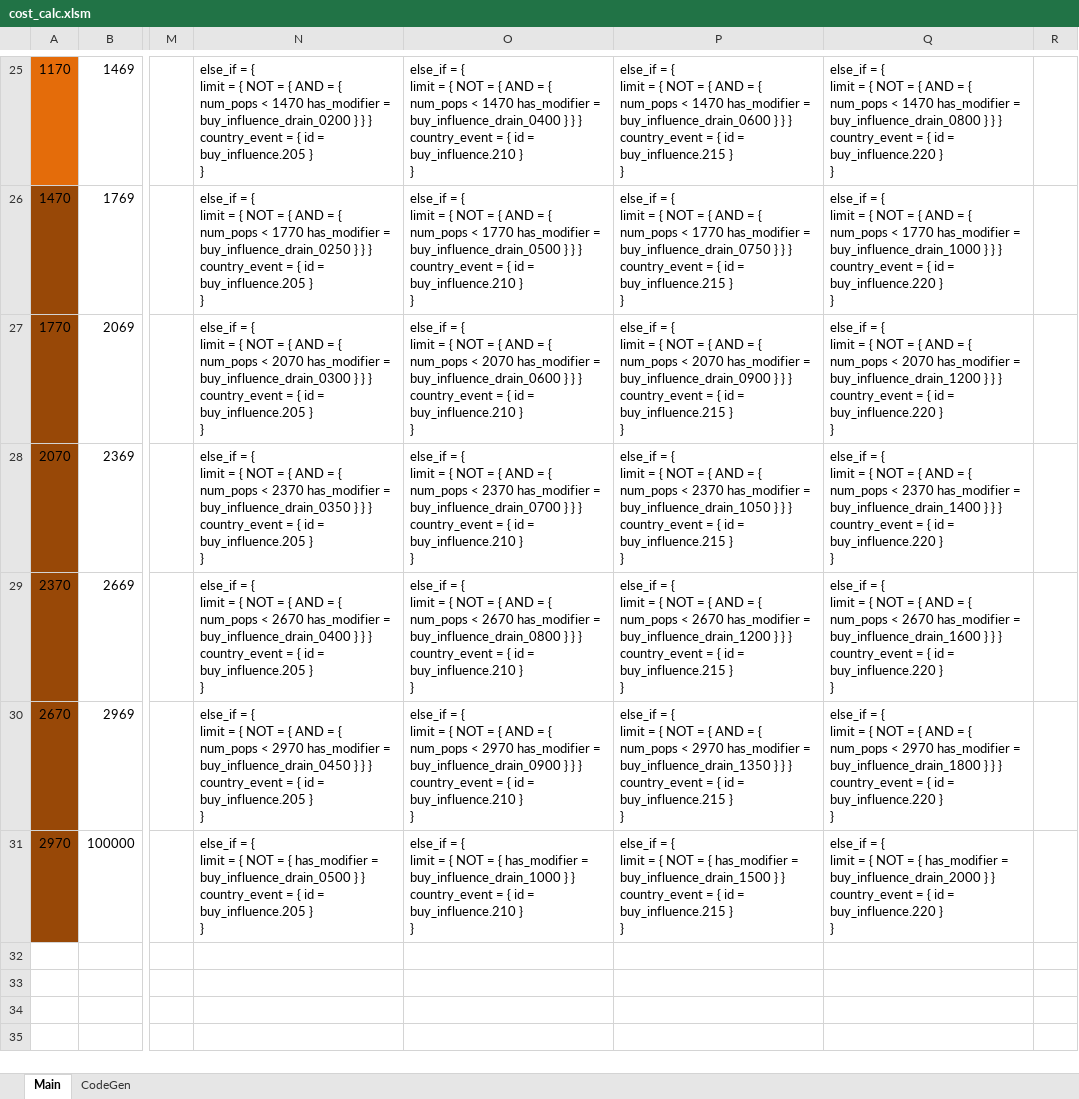
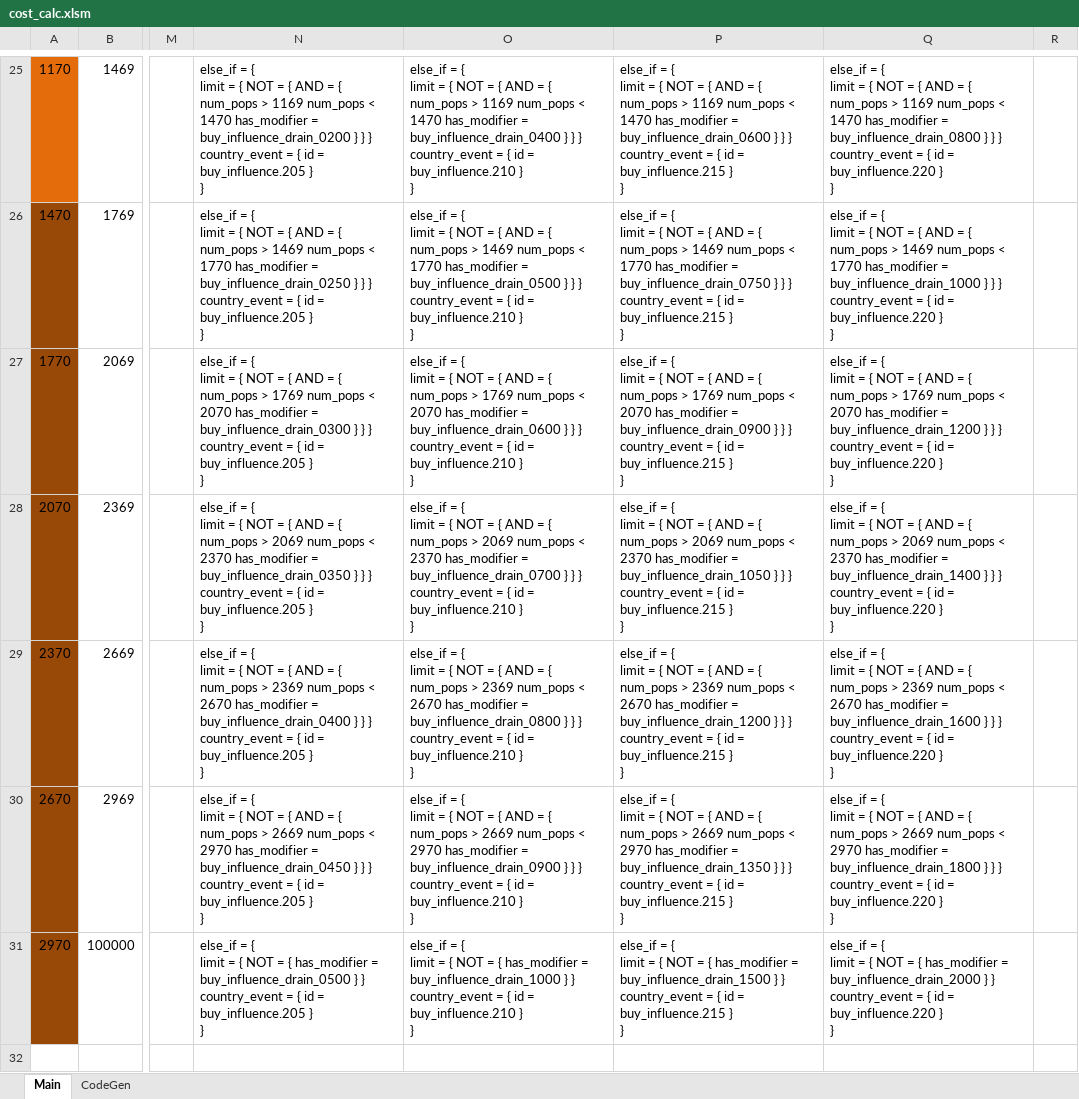
Before and after one commit to jonjowett/stellaris_mods, an Excel workbook: buy_influence_beta/cost_calc.xlsm, sheet Main, drawn as a sheet; only a part is shown, gaps mark what is left out; the shorter side is filled out with more unchanged rows; values as stored, in another font and other column widths than the file's, no borders; the diff covers the shown part only; the diff names each change by its address in the sheet, - before the commit and + after, or states it on an @@ line.

```diff
--- a/buy_influence_beta/cost_calc.xlsm (sheet Main)
+++ b/buy_influence_beta/cost_calc.xlsm (sheet Main)
-N25: …{ num_pops < 1470…
+N25: …{ num_pops > 1169 num_pops < 1470…
-O25: …{ num_pops < 1470…
+O25: …{ num_pops > 1169 num_pops < 1470…
-P25: …{ num_pops < 1470…
+P25: …{ num_pops > 1169 num_pops < 1470…
-Q25: …{ num_pops < 1470…
+Q25: …{ num_pops > 1169 num_pops < 1470…
-N26: …{ num_pops < 1770…
+N26: …{ num_pops > 1469 num_pops < 1770…
-O26: …{ num_pops < 1770…
+O26: …{ num_pops > 1469 num_pops < 1770…
-P26: …{ num_pops < 1770…
+P26: …{ num_pops > 1469 num_pops < 1770…
-Q26: …{ num_pops < 1770…
+Q26: …{ num_pops > 1469 num_pops < 1770…
-N27: …{ num_pops < 2070…
+N27: …{ num_pops > 1769 num_pops < 2070…
-O27: …{ num_pops < 2070…
+O27: …{ num_pops > 1769 num_pops < 2070…
-P27: …{ num_pops < 2070…
+P27: …{ num_pops > 1769 num_pops < 2070…
-Q27: …{ num_pops < 2070…
+Q27: …{ num_pops > 1769 num_pops < 2070…
-N28: …{ num_pops < 2370…
+N28: …{ num_pops > 2069 num_pops < 2370…
-O28: …{ num_pops < 2370…
+O28: …{ num_pops > 2069 num_pops < 2370…
-P28: …{ num_pops < 2370…
+P28: …{ num_pops > 2069 num_pops < 2370…
-Q28: …{ num_pops < 2370…
+Q28: …{ num_pops > 2069 num_pops < 2370…
-N29: …{ num_pops < 2670…
+N29: …{ num_pops > 2369 num_pops < 2670…
-O29: …{ num_pops < 2670…
+O29: …{ num_pops > 2369 num_pops < 2670…
-P29: …{ num_pops < 2670…
+P29: …{ num_pops > 2369 num_pops < 2670…
-Q29: …{ num_pops < 2670…
+Q29: …{ num_pops > 2369 num_pops < 2670…
-N30: …{ num_pops < 2970…
+N30: …{ num_pops > 2669 num_pops < 2970…
-O30: …{ num_pops < 2970…
+O30: …{ num_pops > 2669 num_pops < 2970…
-P30: …{ num_pops < 2970…
+P30: …{ num_pops > 2669 num_pops < 2970…
-Q30: …{ num_pops < 2970…
+Q30: …{ num_pops > 2669 num_pops < 2970…
```
Also changed, not shown: 93 edited cells elsewhere in this sheet, 2 other files.
